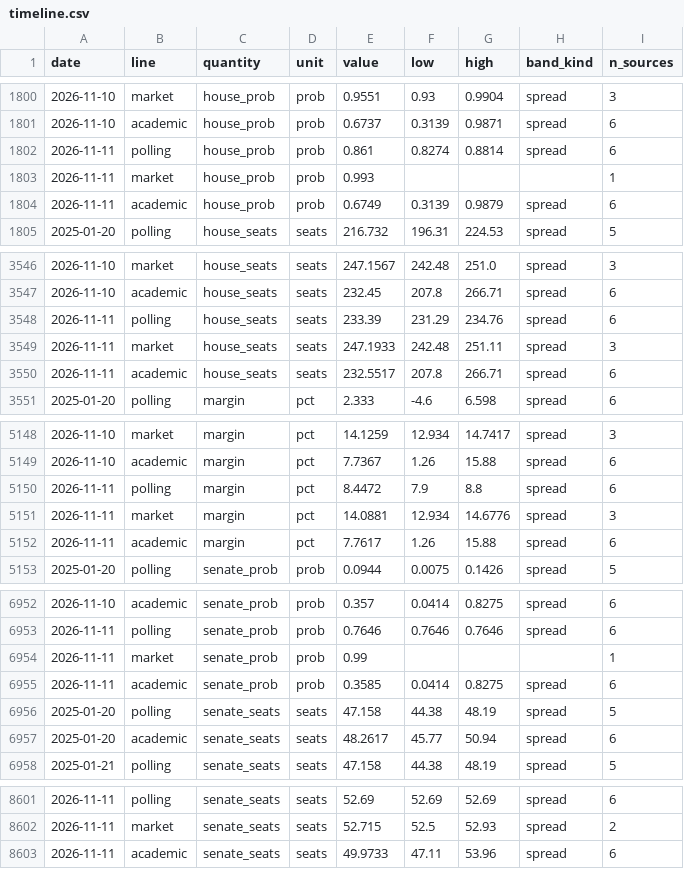
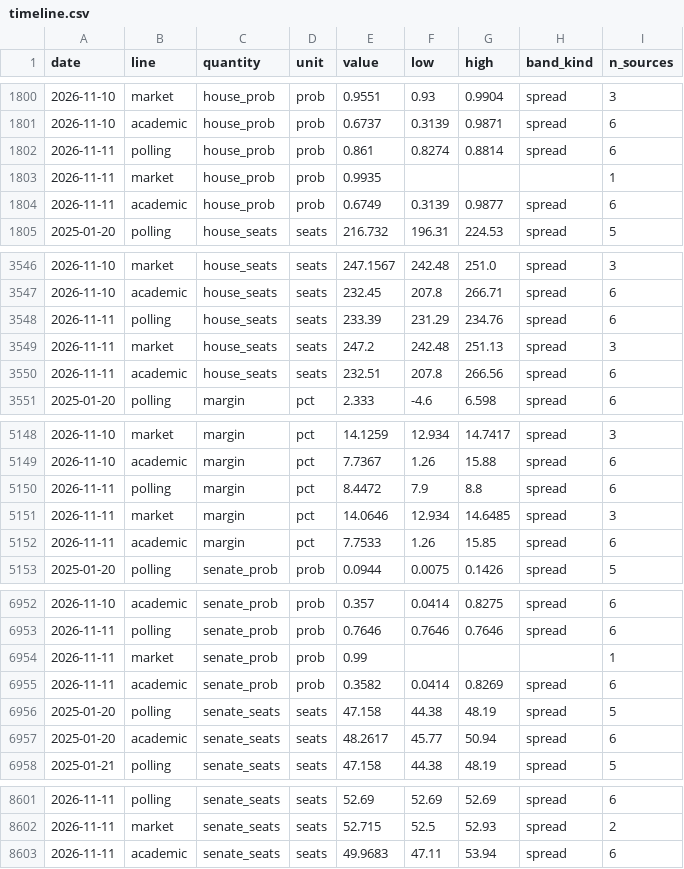
Before and after one commit to kevin-deluca-polisci/KD-website, a CSV file: forecast/archive/2026/timeline.csv, drawn as a sheet; only a part is shown, gaps mark what is left out.

```diff
--- a/forecast/archive/2026/timeline.csv
+++ b/forecast/archive/2026/timeline.csv
@@ -1802,4 +1802,4 @@ date,line,quantity,unit,value,low,high,band_kind,n_sources
 2026-11-11,polling,house_prob,prob,0.861,0.8274,0.8814,spread,6
-2026-11-11,market,house_prob,prob,0.993,,,,1
-2026-11-11,academic,house_prob,prob,0.6749,0.3139,0.9879,spread,6
+2026-11-11,market,house_prob,prob,0.9935,,,,1
+2026-11-11,academic,house_prob,prob,0.6749,0.3139,0.9877,spread,6
 2025-01-20,polling,house_seats,seats,216.732,196.31,224.53,spread,5
@@ -3548,4 +3548,4 @@ date,line,quantity,unit,value,low,high,band_kind,n_sources
 2026-11-11,polling,house_seats,seats,233.39,231.29,234.76,spread,6
-2026-11-11,market,house_seats,seats,247.1933,242.48,251.11,spread,3
-2026-11-11,academic,house_seats,seats,232.5517,207.8,266.71,spread,6
+2026-11-11,market,house_seats,seats,247.2,242.48,251.13,spread,3
+2026-11-11,academic,house_seats,seats,232.51,207.8,266.56,spread,6
 2025-01-20,polling,margin,pct,2.333,-4.6,6.598,spread,6
@@ -5150,4 +5150,4 @@ date,line,quantity,unit,value,low,high,band_kind,n_sources
 2026-11-11,polling,margin,pct,8.4472,7.9,8.8,spread,6
-2026-11-11,market,margin,pct,14.0881,12.934,14.6776,spread,3
-2026-11-11,academic,margin,pct,7.7617,1.26,15.88,spread,6
+2026-11-11,market,margin,pct,14.0646,12.934,14.6485,spread,3
+2026-11-11,academic,margin,pct,7.7533,1.26,15.85,spread,6
 2025-01-20,polling,senate_prob,prob,0.0944,0.0075,0.1426,spread,5
@@ -6954,3 +6954,3 @@ date,line,quantity,unit,value,low,high,band_kind,n_sources
 2026-11-11,market,senate_prob,prob,0.99,,,,1
-2026-11-11,academic,senate_prob,prob,0.3585,0.0414,0.8275,spread,6
+2026-11-11,academic,senate_prob,prob,0.3582,0.0414,0.8269,spread,6
 2025-01-20,polling,senate_seats,seats,47.158,44.38,48.19,spread,5
@@ -8602,2 +8602,2 @@ date,line,quantity,unit,value,low,high,band_kind,n_sources
 2026-11-11,market,senate_seats,seats,52.715,52.5,52.93,spread,2
-2026-11-11,academic,senate_seats,seats,49.9733,47.11,53.96,spread,6
+2026-11-11,academic,senate_seats,seats,49.9683,47.11,53.94,spread,6
```
Also changed, not shown: forecast/archive/2026/files.csv, forecast/data/2026/derived/timeline.csv, 10 other files.
